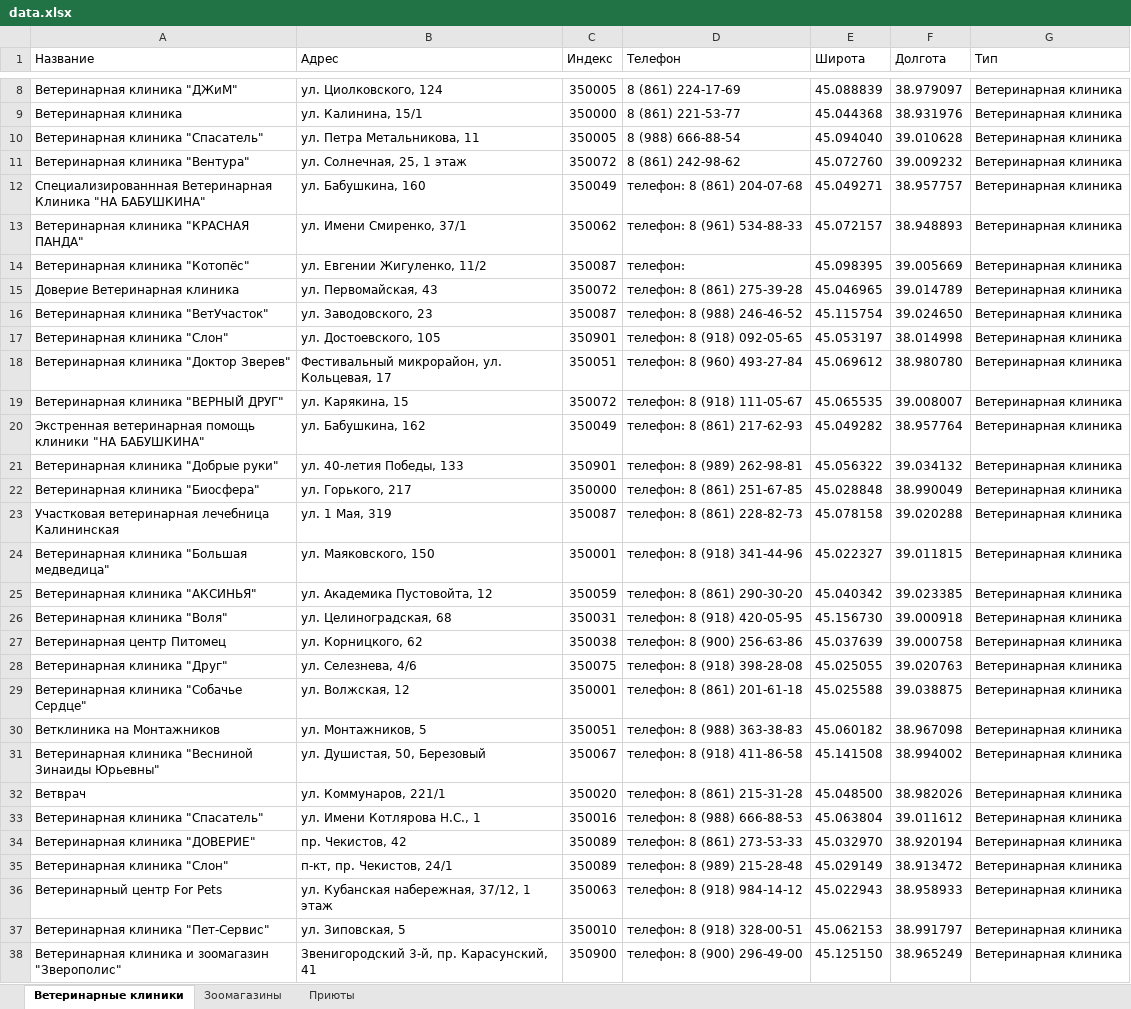
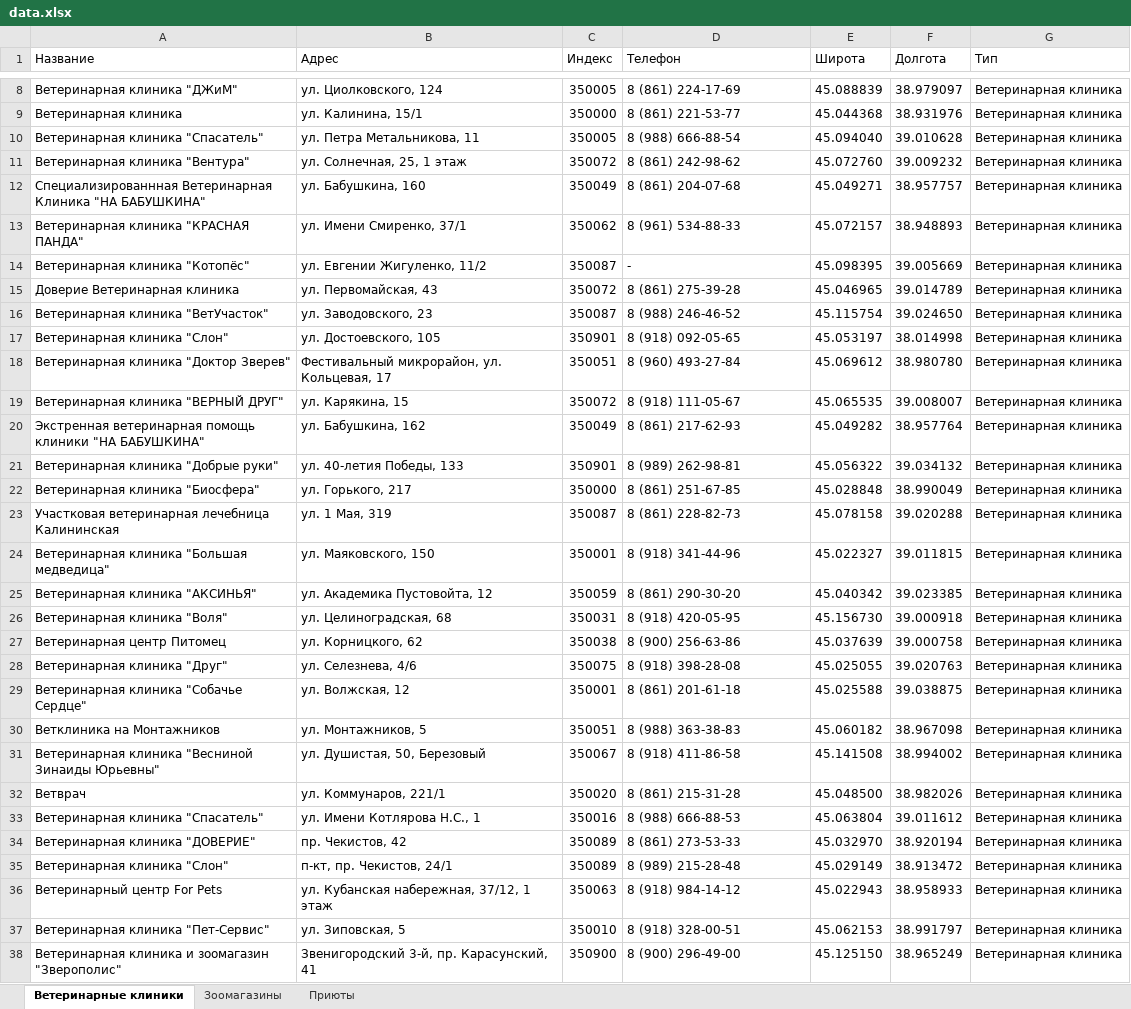
Before and after one commit to Alessandra-m/map, an Excel workbook: data.xlsx, sheet Ветеринарные клиники, drawn as a sheet; only a part is shown, gaps mark what is left out; values as stored, in another font and other column widths than the file's, no borders; the diff covers the shown part only; the diff names each change by its address in the sheet, - before the commit and + after, or states it on an @@ line.

```diff
--- a/data.xlsx (sheet Ветеринарные клиники)
+++ b/data.xlsx (sheet Ветеринарные клиники)
-D12 (Телефон): телефон: 8 (861) 204-07-68
+D12 (Телефон): 8 (861) 204-07-68
-D13 (Телефон): телефон: 8 (961) 534-88-33
+D13 (Телефон): 8 (961) 534-88-33
-D14 (Телефон): телефон:
+D14 (Телефон): -
-D15 (Телефон): телефон: 8 (861) 275-39-28
+D15 (Телефон): 8 (861) 275-39-28
-D16 (Телефон): телефон: 8 (988) 246-46-52
+D16 (Телефон): 8 (988) 246-46-52
-D17 (Телефон): телефон: 8 (918) 092-05-65
+D17 (Телефон): 8 (918) 092-05-65
-D18 (Телефон): телефон: 8 (960) 493-27-84
+D18 (Телефон): 8 (960) 493-27-84
-D19 (Телефон): телефон: 8 (918) 111-05-67
+D19 (Телефон): 8 (918) 111-05-67
-D20 (Телефон): телефон: 8 (861) 217-62-93
+D20 (Телефон): 8 (861) 217-62-93
-D21 (Телефон): телефон: 8 (989) 262-98-81
+D21 (Телефон): 8 (989) 262-98-81
-D22 (Телефон): телефон: 8 (861) 251-67-85
+D22 (Телефон): 8 (861) 251-67-85
-D23 (Телефон): телефон: 8 (861) 228-82-73
+D23 (Телефон): 8 (861) 228-82-73
-D24 (Телефон): телефон: 8 (918) 341-44-96
+D24 (Телефон): 8 (918) 341-44-96
-D25 (Телефон): телефон: 8 (861) 290-30-20
+D25 (Телефон): 8 (861) 290-30-20
-D26 (Телефон): телефон: 8 (918) 420-05-95
+D26 (Телефон): 8 (918) 420-05-95
-D27 (Телефон): телефон: 8 (900) 256-63-86
+D27 (Телефон): 8 (900) 256-63-86
-D28 (Телефон): телефон: 8 (918) 398-28-08
+D28 (Телефон): 8 (918) 398-28-08
-D29 (Телефон): телефон: 8 (861) 201-61-18
+D29 (Телефон): 8 (861) 201-61-18
-D30 (Телефон): телефон: 8 (988) 363-38-83
+D30 (Телефон): 8 (988) 363-38-83
-D31 (Телефон): телефон: 8 (918) 411-86-58
+D31 (Телефон): 8 (918) 411-86-58
-D32 (Телефон): телефон: 8 (861) 215-31-28
+D32 (Телефон): 8 (861) 215-31-28
-D33 (Телефон): телефон: 8 (988) 666-88-53
+D33 (Телефон): 8 (988) 666-88-53
-D34 (Телефон): телефон: 8 (861) 273-53-33
+D34 (Телефон): 8 (861) 273-53-33
-D35 (Телефон): телефон: 8 (989) 215-28-48
+D35 (Телефон): 8 (989) 215-28-48
-D36 (Телефон): телефон: 8 (918) 984-14-12
+D36 (Телефон): 8 (918) 984-14-12
-D37 (Телефон): телефон: 8 (918) 328-00-51
+D37 (Телефон): 8 (918) 328-00-51
-D38 (Телефон): телефон: 8 (900) 296-49-00
+D38 (Телефон): 8 (900) 296-49-00
```
Also changed, not shown: 10 edited cells elsewhere in this sheet, 2 other files.
